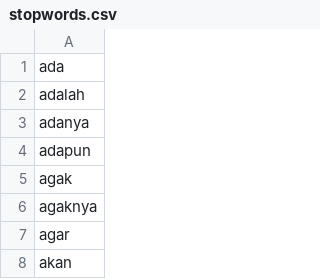
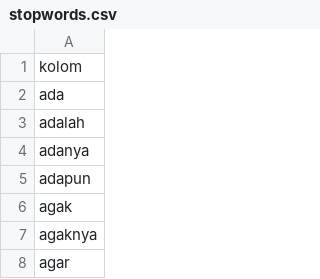
Before and after one commit to athallie/Skripsi, a CSV file: stopwords.csv, drawn as a sheet; only a part is shown; the shorter side is filled out with more unchanged rows.

```diff
--- a/stopwords.csv
+++ b/stopwords.csv
@@ -1 +1,2 @@
+kolom
 ada
```
Also changed, not shown: 1 other file.
